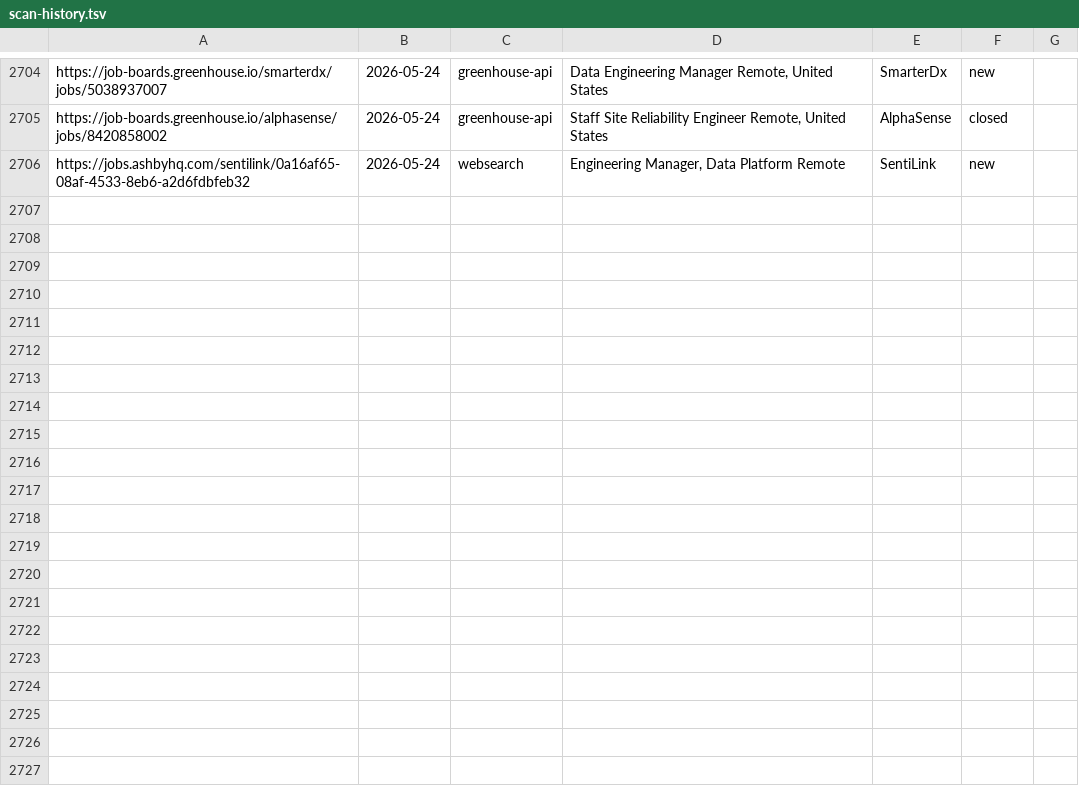
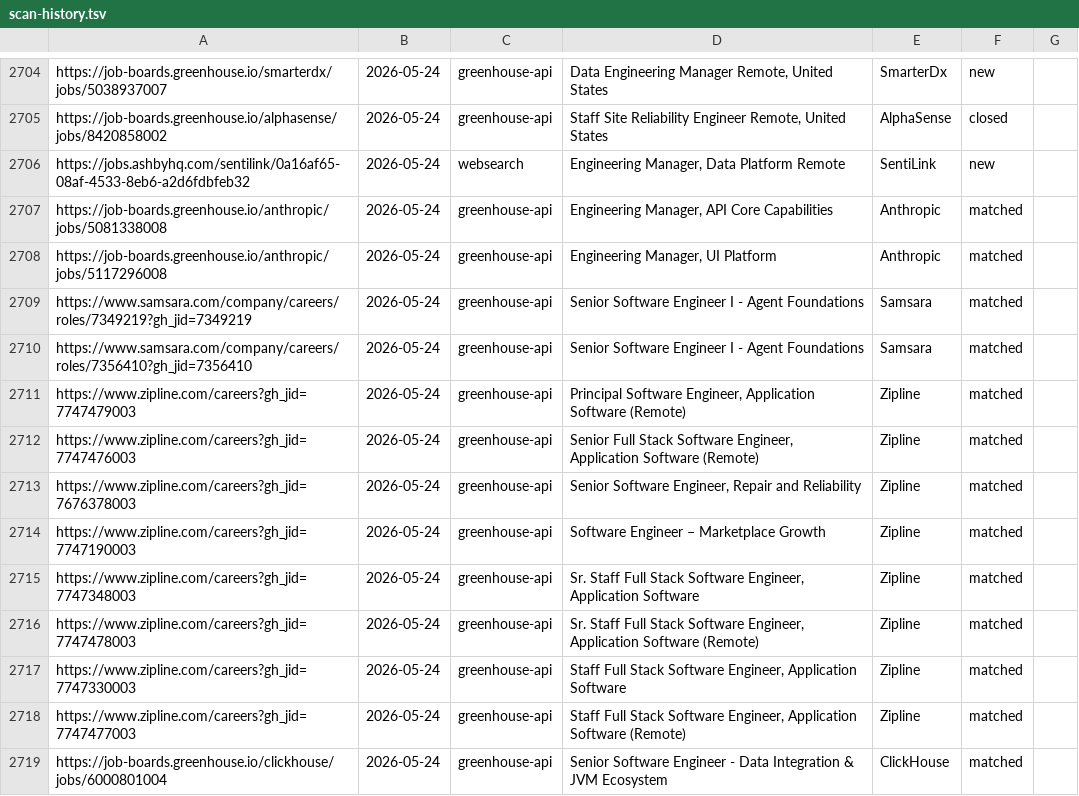
Before and after one commit to kcirtapfromspace/career-ops, a TSV file: data/scan-history.tsv, drawn as a sheet; only a part is shown, gaps mark what is left out; the diff names each change by its address in the sheet, - before the commit and + after, or states it on an @@ line.

```diff
--- a/data/scan-history.tsv
+++ b/data/scan-history.tsv
+row 2707: https://job-boards.greenhouse.io/anthropic/jobs/5081338008 | 2026-05-24 | greenhouse-api | Engineering Manager, API Core Capabilities | Anthropic | matched
+row 2708: https://job-boards.greenhouse.io/anthropic/jobs/5117296008 | 2026-05-24 | greenhouse-api | Engineering Manager, UI Platform | Anthropic | matched
+row 2709: https://www.samsara.com/company/careers/roles/7349219?gh_jid=7349219 | 2026-05-24 | greenhouse-api | Senior Software Engineer I - Agent Foundations | Samsara | matched
+row 2710: https://www.samsara.com/company/careers/roles/7356410?gh_jid=7356410 | 2026-05-24 | greenhouse-api | Senior Software Engineer I - Agent Foundations | Samsara | matched
+row 2711: https://www.zipline.com/careers?gh_jid=7747479003 | 2026-05-24 | greenhouse-api | Principal Software Engineer, Application Software (Remote) | Zipline | matched
+row 2712: https://www.zipline.com/careers?gh_jid=7747476003 | 2026-05-24 | greenhouse-api | Senior Full Stack Software Engineer, Application Software (Remote) | Zipline | matched
+row 2713: https://www.zipline.com/careers?gh_jid=7676378003 | 2026-05-24 | greenhouse-api | Senior Software Engineer, Repair and Reliability | Zipline | matched
+row 2714: https://www.zipline.com/careers?gh_jid=7747190003 | 2026-05-24 | greenhouse-api | Software Engineer – Marketplace Growth | Zipline | matched
+row 2715: https://www.zipline.com/careers?gh_jid=7747348003 | 2026-05-24 | greenhouse-api | Sr. Staff Full Stack Software Engineer, Application Software | Zipline | matched
+row 2716: https://www.zipline.com/careers?gh_jid=7747478003 | 2026-05-24 | greenhouse-api | Sr. Staff Full Stack Software Engineer, Application Software (Remote) | Zipline | matched
+row 2717: https://www.zipline.com/careers?gh_jid=7747330003 | 2026-05-24 | greenhouse-api | Staff Full Stack Software Engineer, Application Software | Zipline | matched
+row 2718: https://www.zipline.com/careers?gh_jid=7747477003 | 2026-05-24 | greenhouse-api | Staff Full Stack Software Engineer, Application Software (Remote) | Zipline | matched
+row 2719: https://job-boards.greenhouse.io/clickhouse/jobs/6000801004 | 2026-05-24 | greenhouse-api | Senior Software Engineer - Data Integration & JVM Ecosystem | ClickHouse | matched
```
Also changed, not shown: 1 other file.
